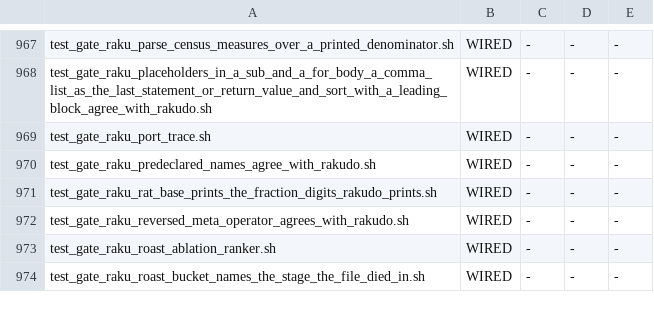
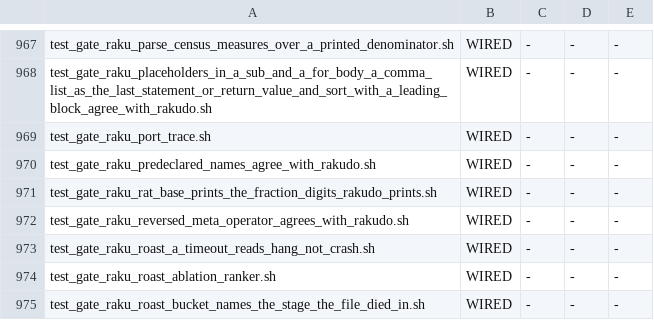
Before and after one commit to snobol4ever/harness, a TSV file: scripts/gate_wiring.tsv, drawn as a sheet; only a part is shown, gaps mark what is left out.

Commit message:
roast runner: a timeout reads HANG in the progress DB, never CRASH -- and its gate
classify() files rc 124 under CRASH (the board's bucket is CRASH / TIMEOUT) and
roast_outcome wrote that CRASH into the progress table. Ten S15-normalization
files that ran past the 30 s m3 cap under the verifier pool's load (load1 5-10,
eight in flight) read CRASH m3 on ab0adf375 and were telegrammed as crashes
(COO-412). nfc-9 runs 22.8 s alone on 26e79fe3e and dies by no signal; it ran
2.0 s on 2f03e45cf, so the cause is a slowdown, not a crash. roast_outcome
now takes the run's rc, and 124 (the retried timeout fired) is HANG.

GATE test_gate_raku_roast_a_timeout_reads_hang_not_crash.sh (17 s, 3 arms,
a 2-file mktemp roast, retry off, a scratch progress table): a spinning .t
reads HANG in m3 and m4 beside a passing control. RED on bf76cbe's runner
(spin m3 CRASH, m4 CRASH), GREEN here; the sibling gates
test_gate_raku_roast_runner_excludes_a_file_with_no_oracle_answer.sh (3/3)
and test_gate_raku_roast_bucket_names_the_stage_the_file_died_in.sh (17/17)
pass on the fixed runner. Wired (SCRIP Makefile, next landing);
util_gate_wiring.py adopt: WIRED 1288, check CLEAN.

```diff
--- a/scripts/gate_wiring.tsv
+++ b/scripts/gate_wiring.tsv
@@ -972,2 +972,3 @@ test_gate_raku_rat_base_prints_the_fraction_digits_rakudo_prints.sh	WIRED	-	-	-
 test_gate_raku_reversed_meta_operator_agrees_with_rakudo.sh	WIRED	-	-	-
+test_gate_raku_roast_a_timeout_reads_hang_not_crash.sh	WIRED	-	-	-
 test_gate_raku_roast_ablation_ranker.sh	WIRED	-	-	-
```
Also changed, not shown: 2 other files.
